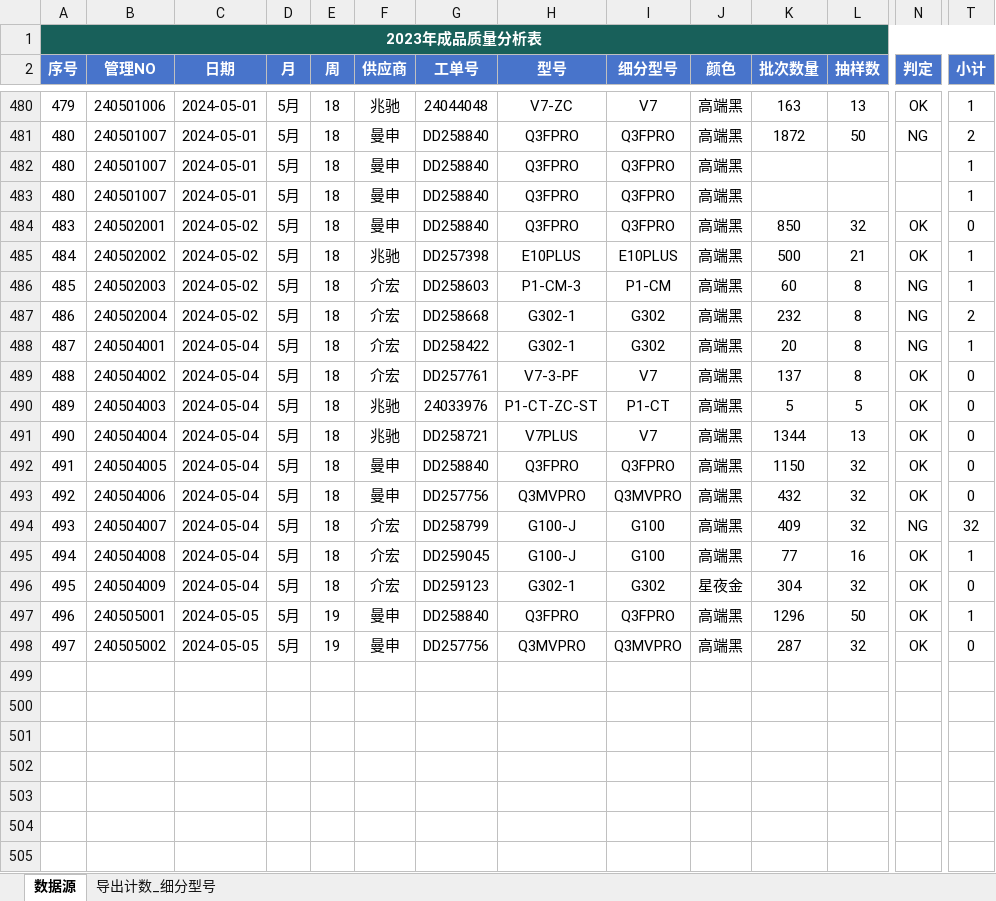
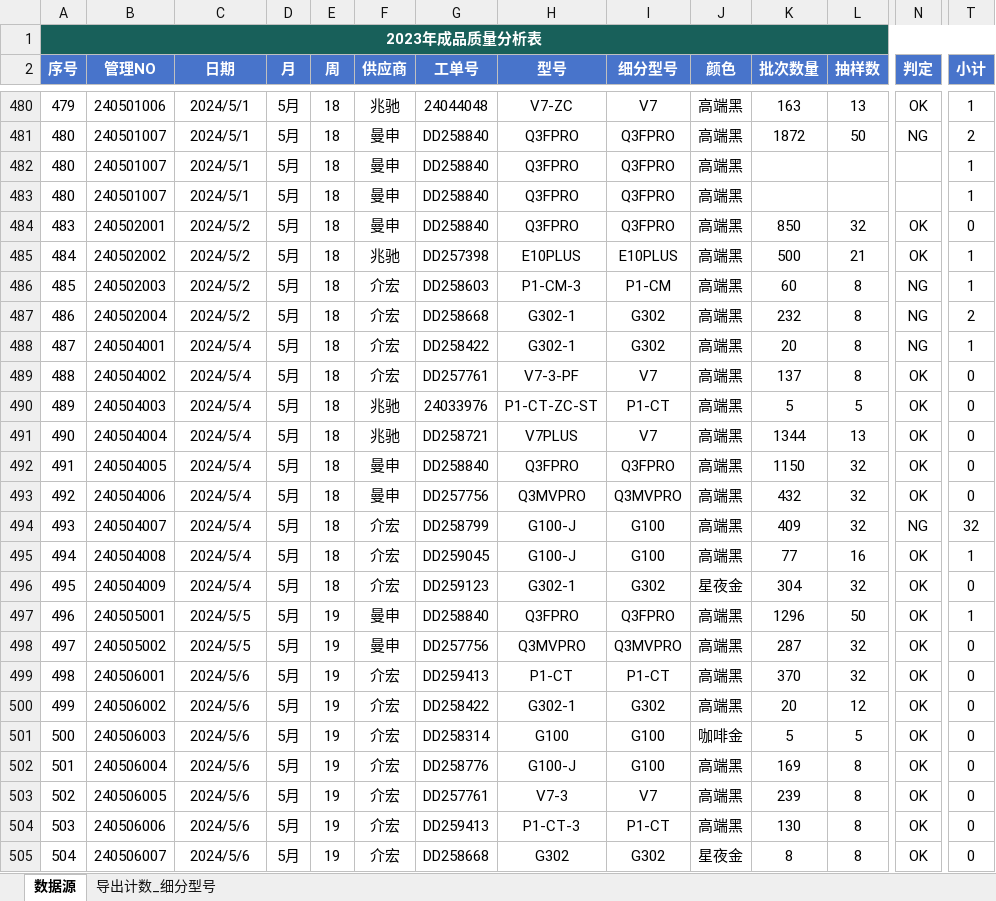
Before and after one commit to jayqunding1988/python_to_charts, an Excel workbook: product_data_of_oem.xlsx, sheet 数据源, drawn as a sheet; only a part is shown, gaps mark what is left out; values as stored, in another font and other column widths than the file's, no borders; conditional formats and table styles not drawn; rows hold the shown columns only; the diff covers the shown part only; the diff names each change by its address in the sheet, - before the commit and + after, or states it on an @@ line.

```diff
--- a/product_data_of_oem.xlsx (sheet 数据源)
+++ b/product_data_of_oem.xlsx (sheet 数据源)
-C480:C483 (日期): 2024-05-01
+C480:C483 (日期): 2024/5/1
-C484:C487 (日期): 2024-05-02
+C484:C487 (日期): 2024/5/2
-C488:C496 (日期): 2024-05-04
+C488:C496 (日期): 2024/5/4
-C497:C498 (日期): 2024-05-05
+C497:C498 (日期): 2024/5/5
+row 499: 498 | 240506001 | 2024/5/6 | 5月 | 19 | 介宏 | DD259413 | P1-CT | P1-CT | 高端黑 | 370 | 32 | OK | 0
+row 500: 499 | 240506002 | 2024/5/6 | 5月 | 19 | 介宏 | DD258422 | G302-1 | G302 | 高端黑 | 20 | 12 | OK | 0
+row 501: 500 | 240506003 | 2024/5/6 | 5月 | 19 | 介宏 | DD258314 | G100 | G100 | 咖啡金 | 5 | 5 | OK | 0
+row 502: 501 | 240506004 | 2024/5/6 | 5月 | 19 | 介宏 | DD258776 | G100-J | G100 | 高端黑 | 169 | 8 | OK | 0
+row 503: 502 | 240506005 | 2024/5/6 | 5月 | 19 | 介宏 | DD257761 | V7-3 | V7 | 高端黑 | 239 | 8 | OK | 0
+row 504: 503 | 240506006 | 2024/5/6 | 5月 | 19 | 介宏 | DD259413 | P1-CT-3 | P1-CT | 高端黑 | 130 | 8 | OK | 0
+row 505: 504 | 240506007 | 2024/5/6 | 5月 | 19 | 介宏 | DD258668 | G302 | G302 | 星夜金 | 8 | 8 | OK | 0
```
Also changed, not shown: 27 added rows and 26 edited cells elsewhere in this sheet.
